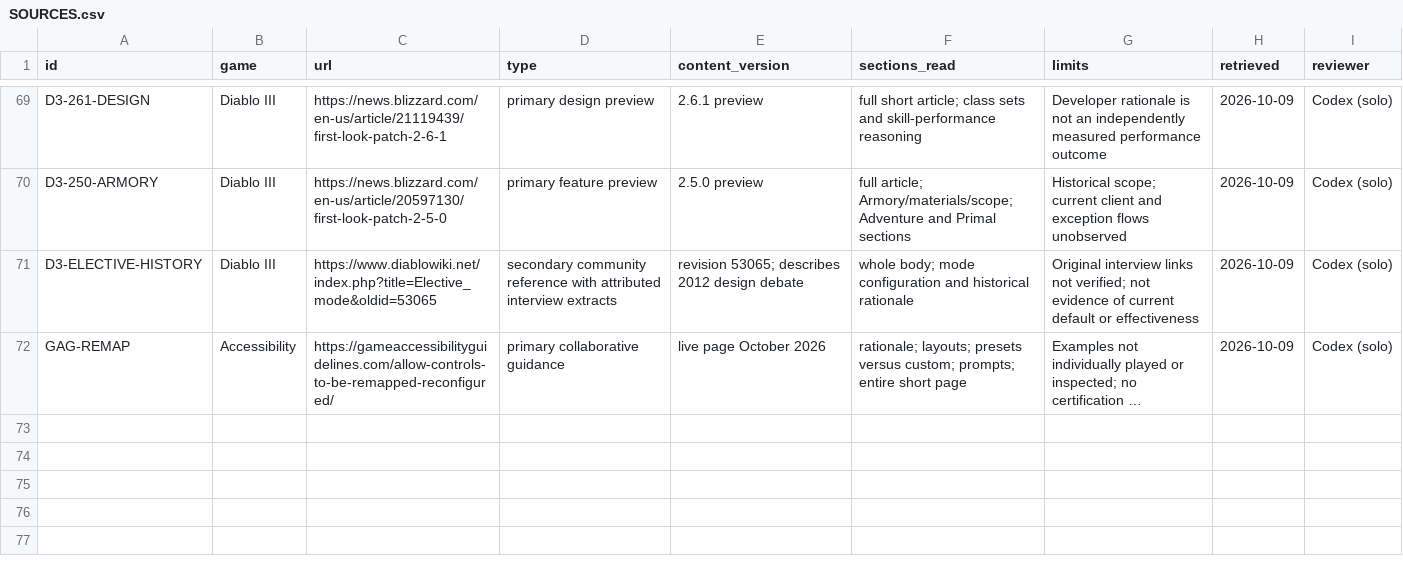
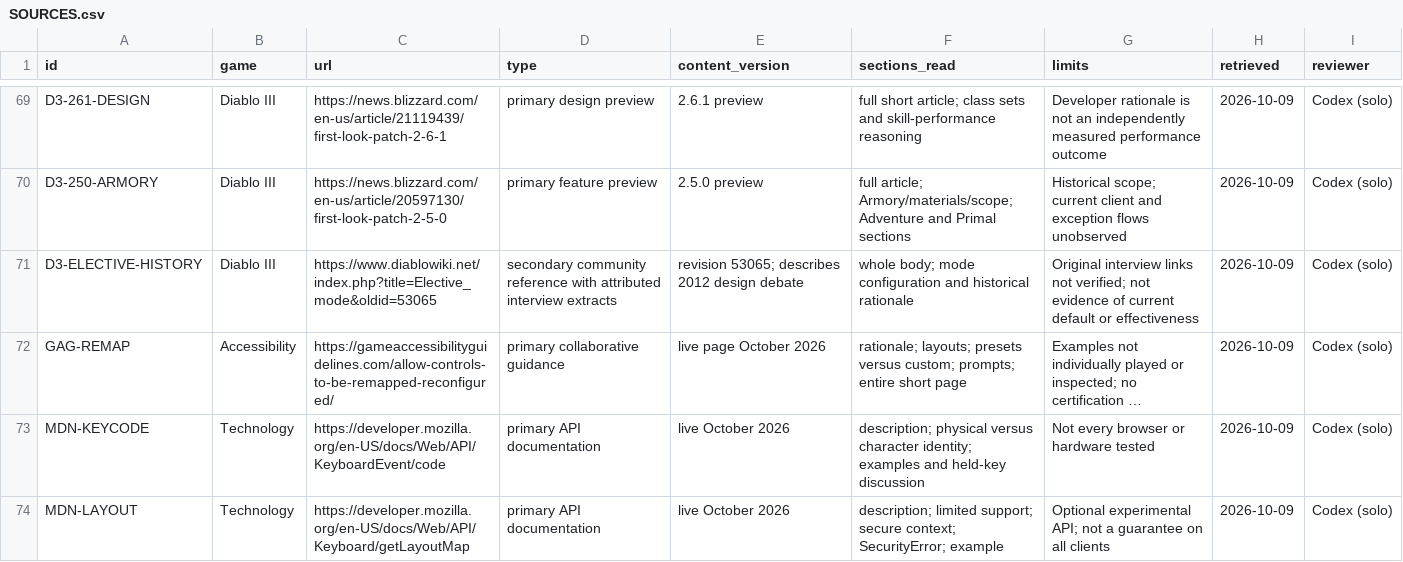
Before and after one commit to jenteverpaelen/dungeongame, a CSV file: docs/research/v2/SOURCES.csv, drawn as a sheet; only a part is shown, gaps mark what is left out; long unchanged cells end in …; the diff names each change by its address in the sheet, - before the commit and + after, or states it on an @@ line.

Commit message:
feat: add persistent keyboard bindings with accurate control prompts

```diff
--- a/docs/research/v2/SOURCES.csv
+++ b/docs/research/v2/SOURCES.csv
+row 73: MDN-KEYCODE | Technology | https://developer.mozilla.org/en-US/docs/Web/API/KeyboardEvent/code | primary API documentation | live October 2026 | description; physical versus character identity; examples and held-key discussion | Not every browser or hardware tested | 2026-10-09 | Codex (solo)
+row 74: MDN-LAYOUT | Technology | https://developer.mozilla.org/en-US/docs/Web/API/Keyboard/getLayoutMap | primary API documentation | live October 2026 | description; limited support; secure context; SecurityError; example | Optional experimental API; not a guarantee on all clients | 2026-10-09 | Codex (solo)
```
Also changed, not shown: docs/research/v2/CLAIMS.csv, 29 other files.
